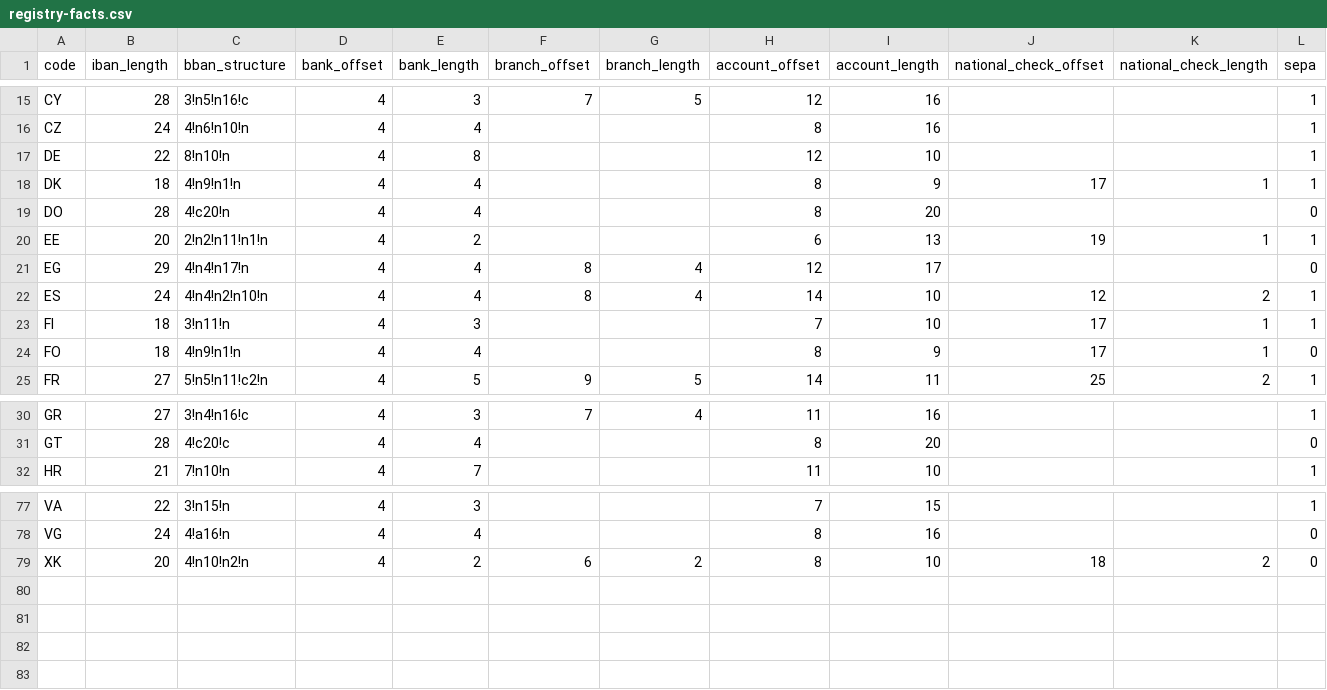
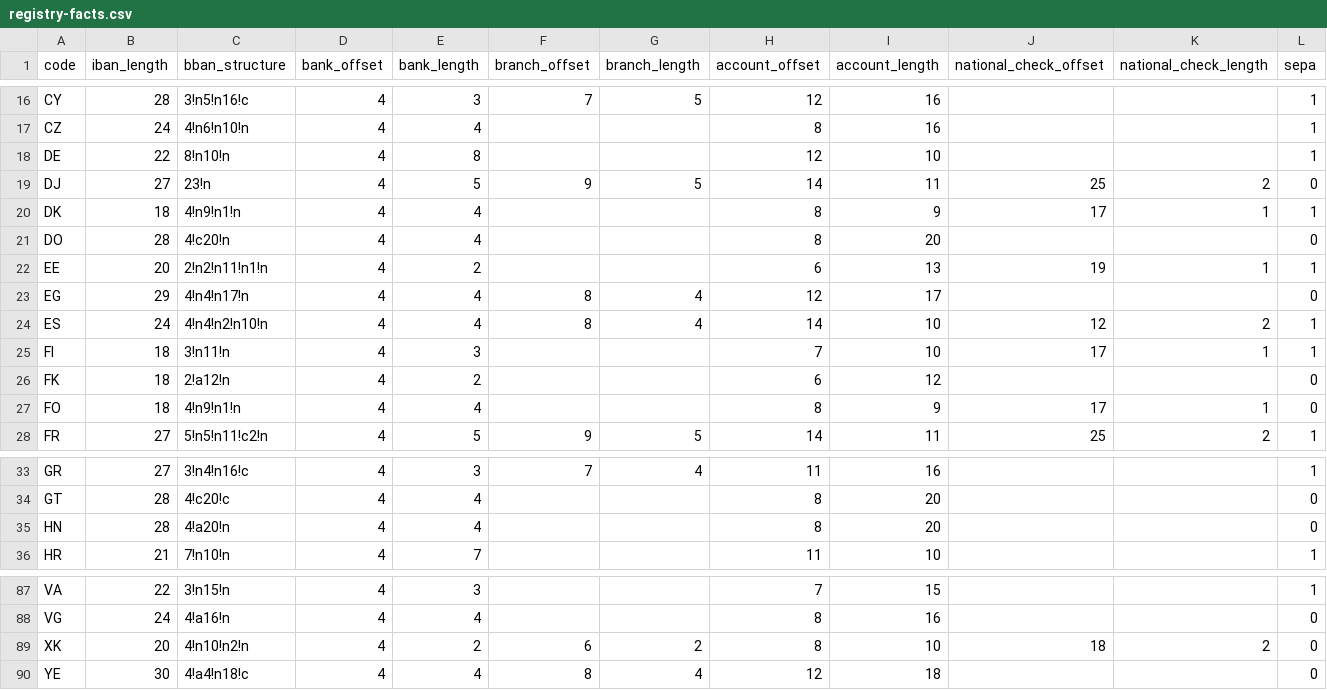
Before and after one commit to daycry/iban-calculator, a CSV file: bin/data/registry-facts.csv, drawn as a sheet; only a part is shown, gaps mark what is left out; rows hold the shown columns only; the diff covers the shown part only; the diff names each change by its address in the sheet, - before the commit and + after, or states it on an @@ line.

```diff
--- a/bin/data/registry-facts.csv
+++ b/bin/data/registry-facts.csv
+row 19: DJ | 27 | 23!n | 4 | 5 | 9 | 5 | 14 | 11 | 25 | 2 | 0
+row 26: FK | 18 | 2!a12!n | 4 | 2 |  |  | 6 | 12 |  |  | 0
+row 35: HN | 28 | 4!a20!n | 4 | 4 |  |  | 8 | 20 |  |  | 0
+row 90: YE | 30 | 4!a4!n18!c | 4 | 4 | 8 | 4 | 12 | 18 |  |  | 0
```
Also changed, not shown: 7 added rows and 1 edited cell elsewhere in this file, 45 other files.
